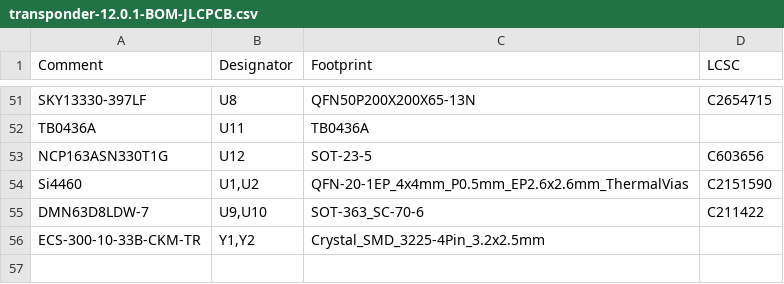
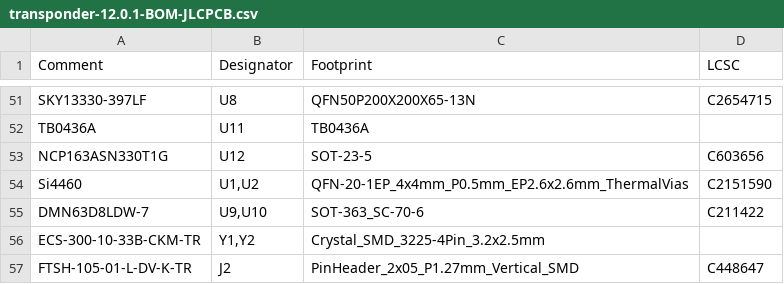
Before and after one commit to martykube/maiana, a CSV file: latest/CAD/Board-12.0.1/jlcpcb/transponder-12.0.1-BOM-JLCPCB.csv, drawn as a sheet; only a part is shown, gaps mark what is left out; the diff names each change by its address in the sheet, - before the commit and + after, or states it on an @@ line.

```diff
--- a/latest/CAD/Board-12.0.1/jlcpcb/transponder-12.0.1-BOM-JLCPCB.csv
+++ b/latest/CAD/Board-12.0.1/jlcpcb/transponder-12.0.1-BOM-JLCPCB.csv
+row 57: FTSH-105-01-L-DV-K-TR | J2 | PinHeader_2x05_P1.27mm_Vertical_SMD | C448647
```
Also changed, not shown: latest/CAD/Board-12.0.1/jlcpcb/transponder-12.0.1-CPL-JLCPCB.csv, 1 other file.
